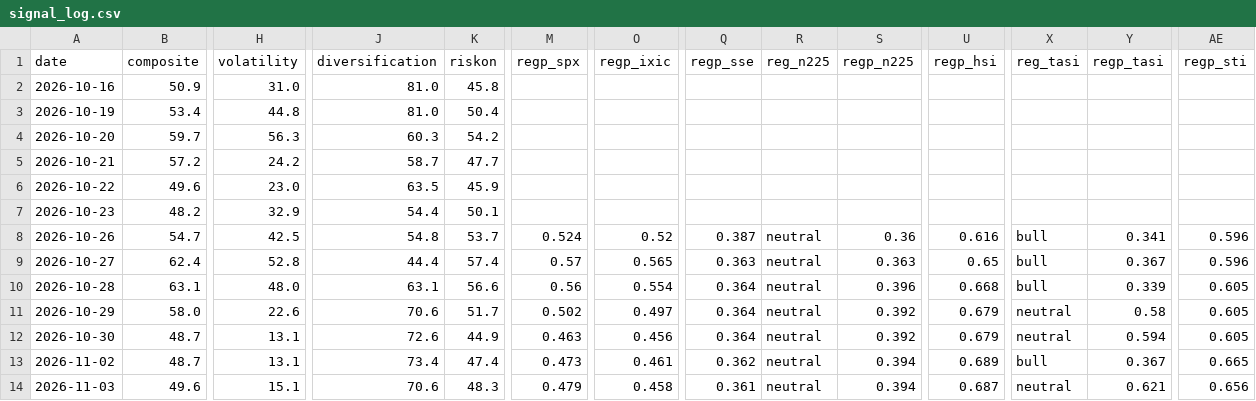
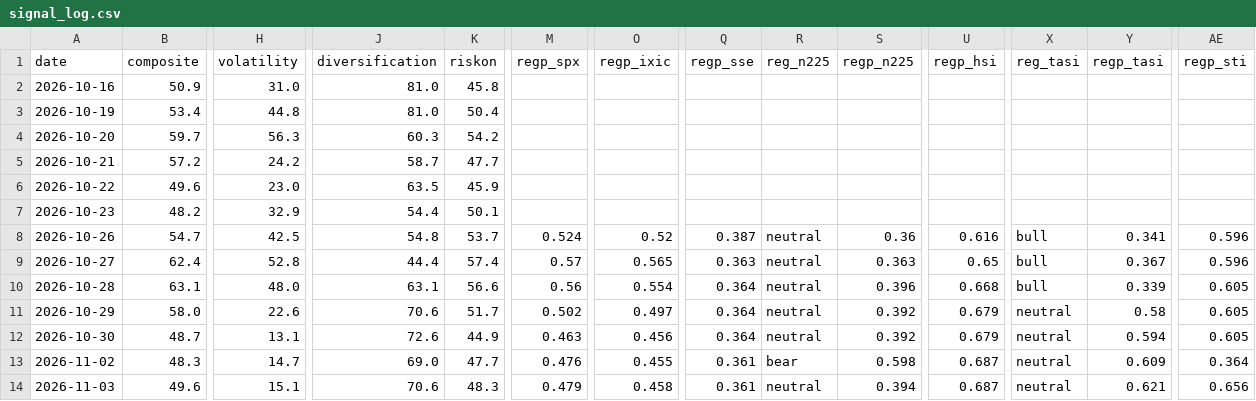
Before and after one commit to liumOazed/fin-pulse-dashboard, a CSV file: data/signal_log.csv, drawn as a sheet; only a part is shown, gaps mark what is left out; the diff names each change by its address in the sheet, - before the commit and + after, or states it on an @@ line.

```diff
--- a/data/signal_log.csv
+++ b/data/signal_log.csv
-B13 (composite): 48.7
+B13 (composite): 48.3
-H13 (volatility): 13.1
+H13 (volatility): 14.7
-J13 (diversification): 73.4
+J13 (diversification): 69.0
-K13 (riskon): 47.4
+K13 (riskon): 47.7
-M13 (regp_spx): 0.473
+M13 (regp_spx): 0.476
-O13 (regp_ixic): 0.461
+O13 (regp_ixic): 0.455
-Q13 (regp_sse): 0.362
+Q13 (regp_sse): 0.361
-R13 (reg_n225): neutral
+R13 (reg_n225): bear
-S13 (regp_n225): 0.394
+S13 (regp_n225): 0.598
-U13 (regp_hsi): 0.689
+U13 (regp_hsi): 0.687
-X13 (reg_tasi): bull
+X13 (reg_tasi): neutral
-Y13 (regp_tasi): 0.367
+Y13 (regp_tasi): 0.609
-AE13 (regp_sti): 0.665
+AE13 (regp_sti): 0.364
```
Also changed, not shown: data/sentiment_log.csv, 2 other files.
